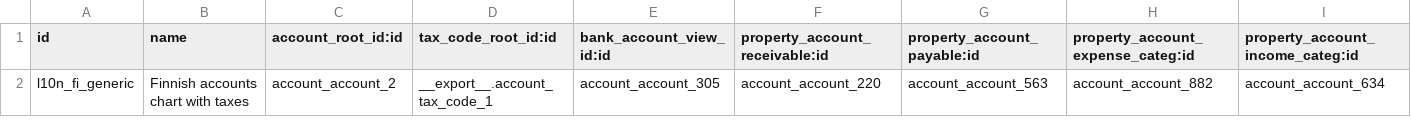
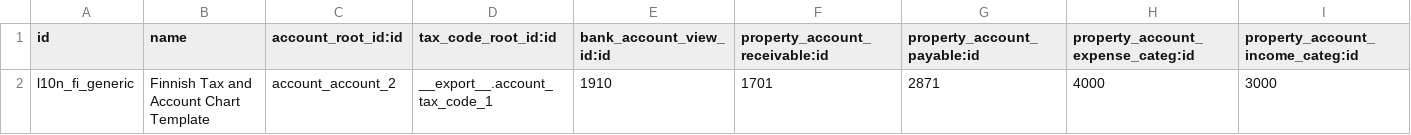
Before and after one commit to OCA/l10n-finland, a CSV file: data/account.chart.template.csv, drawn as a sheet.

Commit message:
Fix the account references

```diff
--- a/data/account.chart.template.csv
+++ b/data/account.chart.template.csv
@@ -1,2 +1,2 @@
 "id","name","account_root_id:id","tax_code_root_id:id","bank_account_view_id:id","property_account_receivable:id","property_account_payable:id","property_account_expense_categ:id","property_account_income_categ:id"
-"l10n_fi_generic","Finnish accounts chart with taxes","account_account_2","__export__.account_tax_code_1","account_account_305","account_account_220","account_account_563","account_account_882","account_account_634"
+"l10n_fi_generic","Finnish Tax and Account Chart Template","account_account_2","__export__.account_tax_code_1",1910,1701,2871,4000,3000
```
